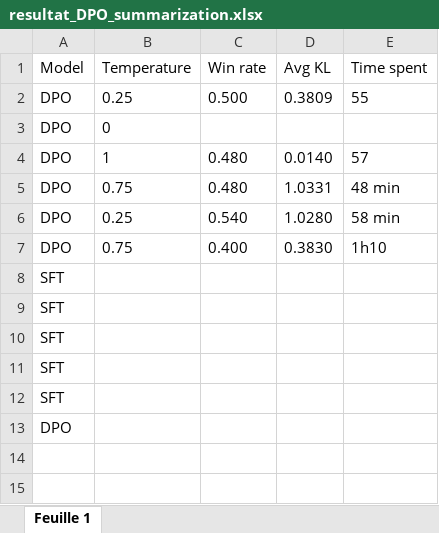
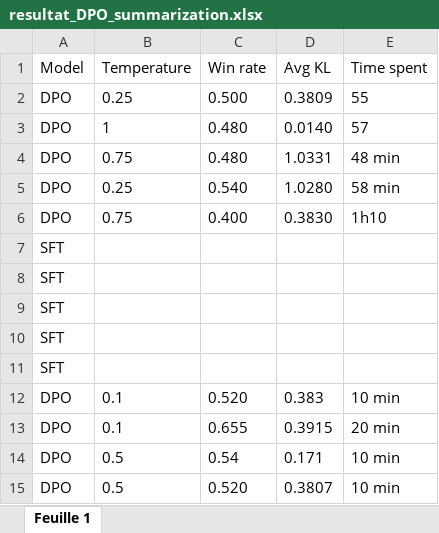
Before and after one commit to Jalalbaim/Direct-Preference-Optimization, an Excel workbook: resultat_DPO_summarization.xlsx, sheet Feuille 1, drawn as a sheet; values as stored, in another font and other column widths than the file's, no borders; charts and pictures not drawn; removed rows and columns are numbered as before the commit, all else as after; the diff names each change by its address in the sheet, - before the commit and + after, or states it on an @@ line.

```diff
--- a/resultat_DPO_summarization.xlsx (sheet Feuille 1)
+++ b/resultat_DPO_summarization.xlsx (sheet Feuille 1)
-row 3: DPO | 0
-row 13: DPO
+row 12: DPO | 0.1 | 0.520 | 0.383 | 10 min
+row 13: DPO | 0.1 | 0.655 | 0.3915 | 20 min
+row 14: DPO | 0.5 | 0.54 | 0.171 | 10 min
+row 15: DPO | 0.5 | 0.520 | 0.3807 | 10 min
```
Also changed, not shown: 2 other files.
